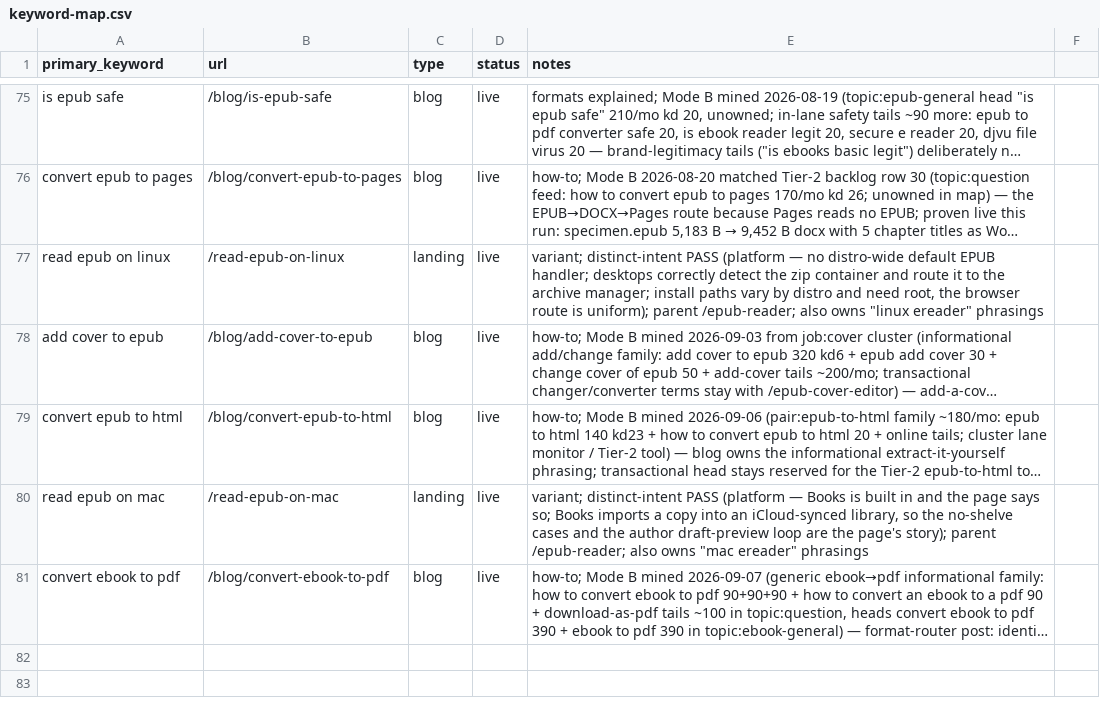
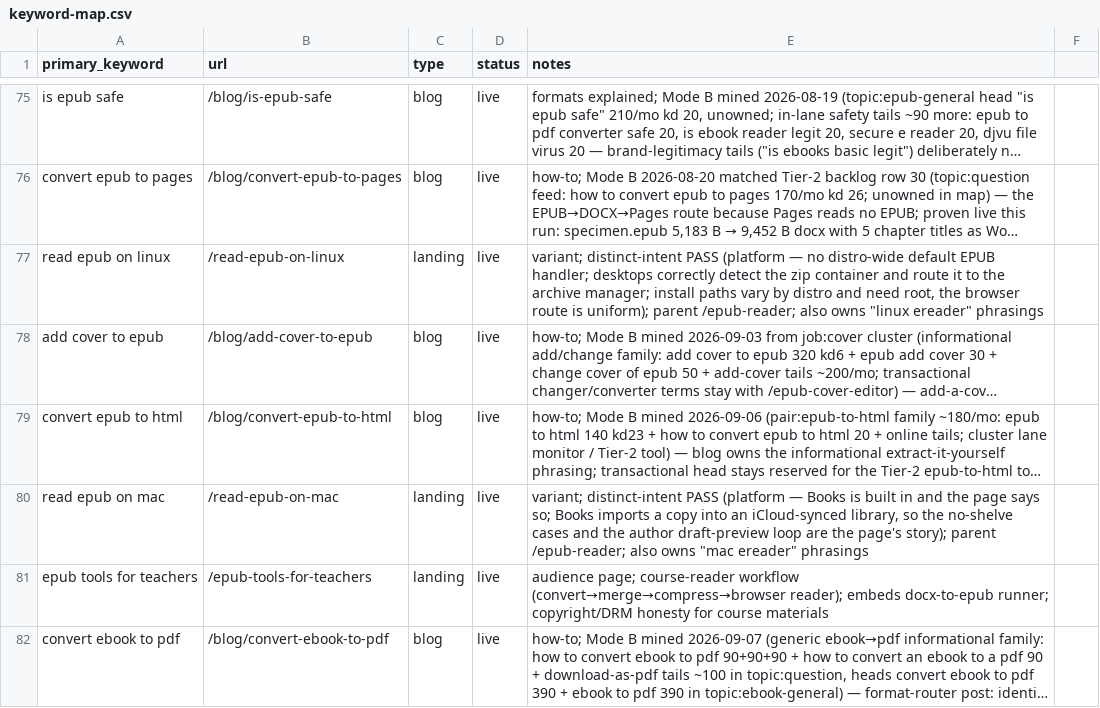
Before and after one commit to teamxyzstudio/epub.studio, a CSV file: content-ops/keyword-map.csv, drawn as a sheet; only a part is shown, gaps mark what is left out; long unchanged cells end in …; the diff names each change by its address in the sheet, - before the commit and + after, or states it on an @@ line.

```diff
--- a/content-ops/keyword-map.csv
+++ b/content-ops/keyword-map.csv
+row 81: epub tools for teachers | /epub-tools-for-teachers | landing | live | audience page; course-reader workflow (convert→merge→compress→browser reader); embeds docx-to-epub runner; copyright/DRM honesty for course materials
```
Also changed, not shown: 3 other files.
